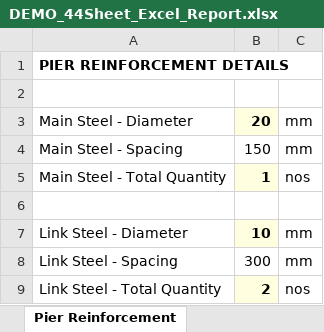
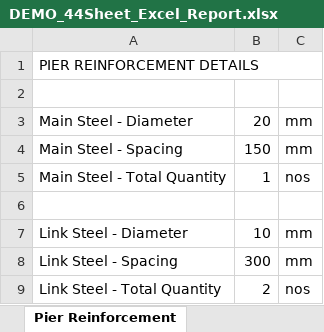
Before and after one commit to CRAJKUMARSINGH/Bridge_Slab_Design_REPLIT, an Excel workbook: DEMO_44Sheet_Excel_Report.xlsx, sheet Pier Reinforcement, drawn as a sheet; values as stored, in another font and other column widths than the file's, no borders; the diff names each change by its address in the sheet, - before the commit and + after, or states it on an @@ line.

```diff
--- a/DEMO_44Sheet_Excel_Report.xlsx (sheet Pier Reinforcement)
+++ b/DEMO_44Sheet_Excel_Report.xlsx (sheet Pier Reinforcement)
-A1 bold: on
+A1 bold: off
@@ B3 fill: #FFFFE0 → none, bold: on → off @@
@@ B5 fill: #FFFFE0 → none, bold: on → off @@
@@ B7 fill: #FFFFE0 → none, bold: on → off @@
@@ B9 fill: #FFFFE0 → none, bold: on → off @@
```
Also changed, not shown: sheet Hydraulics, sheet Pier Design, sheet Abutment Design, sheet Load Analysis, sheet Quantities, sheet Slab Reinforcement, 36 more sheets, 3 other files.
